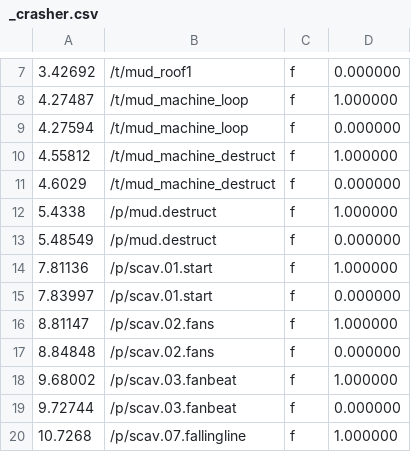
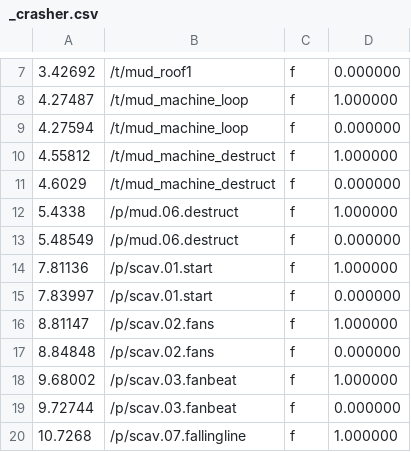
Before and after one commit to markkorput/of2030, a CSV file: of2030/bin/data/osc/_crasher.csv, drawn as a sheet; only a part is shown, gaps mark what is left out.

```diff
--- a/of2030/bin/data/osc/_crasher.csv
+++ b/of2030/bin/data/osc/_crasher.csv
@@ -11,4 +11,4 @@
 4.6029,/t/mud_machine_destruct,f,0.000000
-5.4338,/p/mud.destruct,f,1.000000
-5.48549,/p/mud.destruct,f,0.000000
+5.4338,/p/mud.06.destruct,f,1.000000
+5.48549,/p/mud.06.destruct,f,0.000000
 7.81136,/p/scav.01.start,f,1.000000
```
Also changed, not shown: 10 other files.
